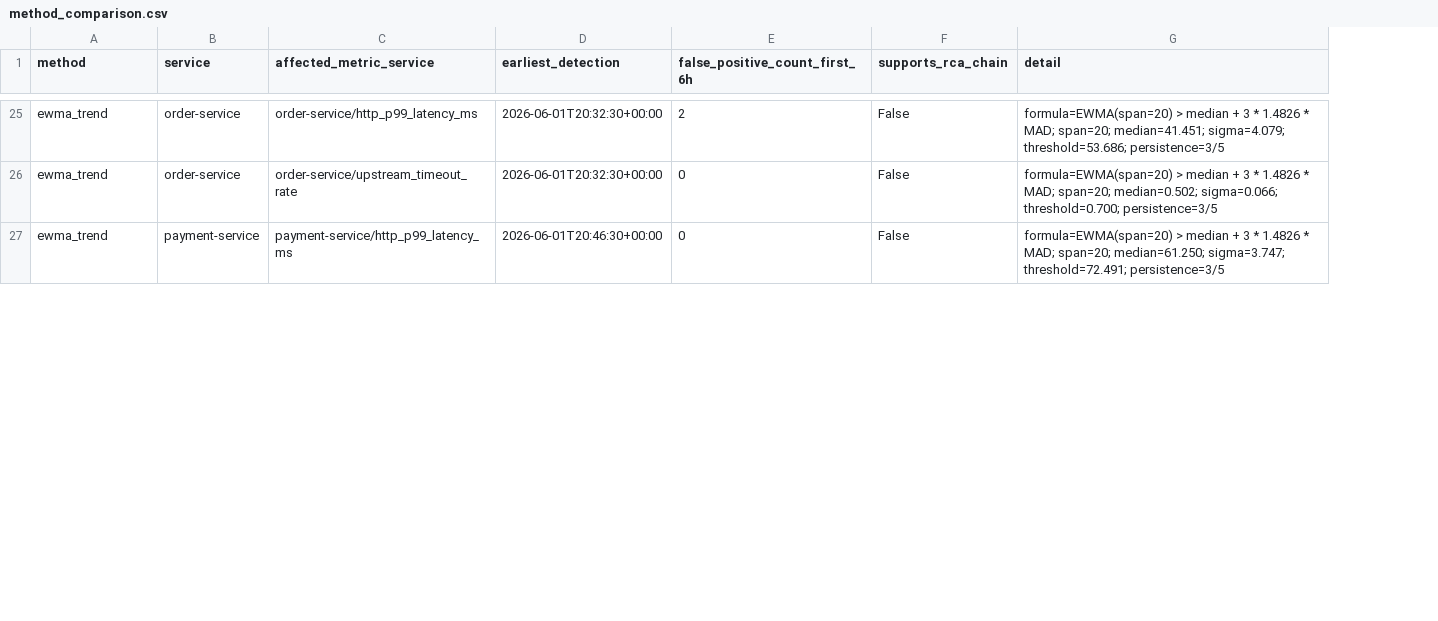
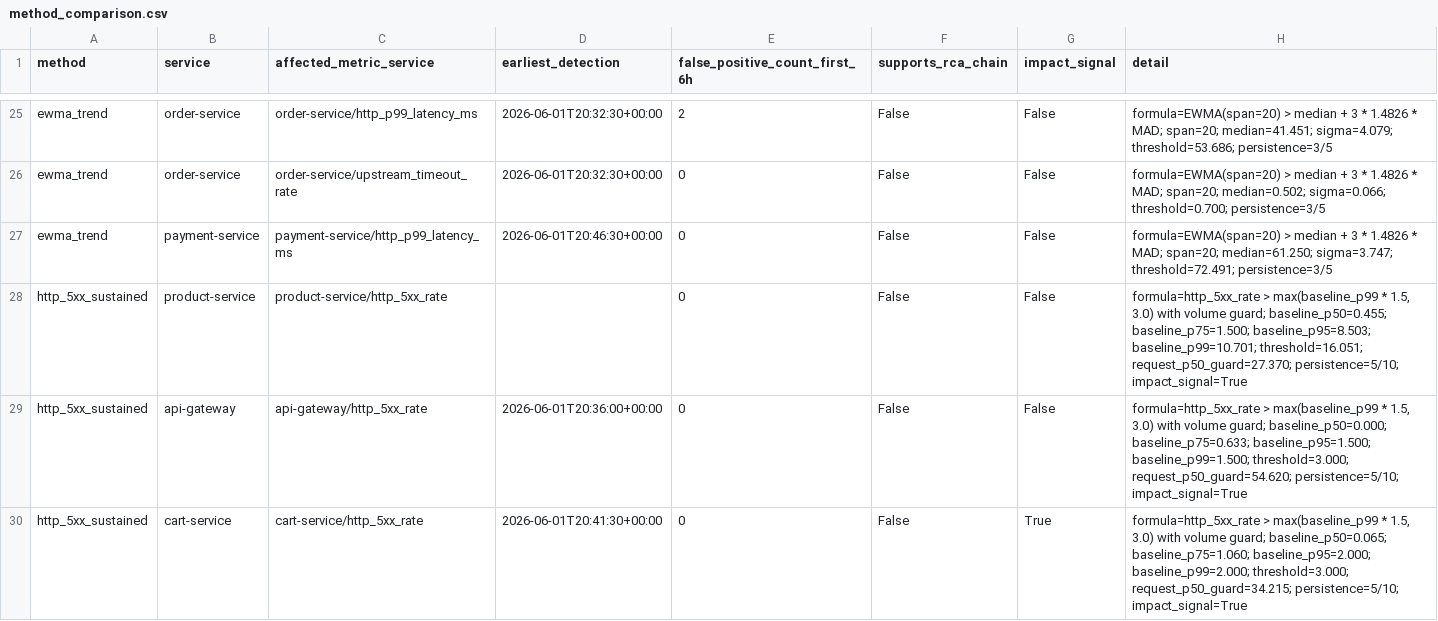
Before and after one commit to c0mmie-b0msh3ll/g1-data, a CSV file: outputs/method_comparison.csv, drawn as a sheet; only a part is shown, gaps mark what is left out; the diff covers the shown part only; the diff names each change by its address in the sheet, - before the commit and + after, or states it on an @@ line.

```diff
--- a/outputs/method_comparison.csv
+++ b/outputs/method_comparison.csv
+column G (impact_signal), rows 25-27: all False
+row 28: http_5xx_sustained | product-service | product-service/http_5xx_rate |  | 0 | False | False | formula=http_5xx_rate > max(baseline_p99 * 1.5, 3.0) with volume guard; baseline_p50=0.455; baseline_p75=1.500; baseline_p95=8.503; baseline_p99=10.701; threshold=16.051; request_p50_guard=27.370; persistence=5/10; impact_signal=True
+row 29: http_5xx_sustained | api-gateway | api-gateway/http_5xx_rate | 2026-06-01T20:36:00+00:00 | 0 | False | False | formula=http_5xx_rate > max(baseline_p99 * 1.5, 3.0) with volume guard; baseline_p50=0.000; baseline_p75=0.633; baseline_p95=1.500; baseline_p99=1.500; threshold=3.000; request_p50_guard=54.620; persistence=5/10; impact_signal=True
+row 30: http_5xx_sustained | cart-service | cart-service/http_5xx_rate | 2026-06-01T20:41:30+00:00 | 0 | False | True | formula=http_5xx_rate > max(baseline_p99 * 1.5, 3.0) with volume guard; baseline_p50=0.065; baseline_p75=1.060; baseline_p95=2.000; baseline_p99=2.000; threshold=3.000; request_p50_guard=34.215; persistence=5/10; impact_signal=True
```
Also changed, not shown: 2 added rows and 1 edited cell elsewhere in this file, outputs/detector_observability.csv, outputs/incident_timeline.csv, 10 other files.
